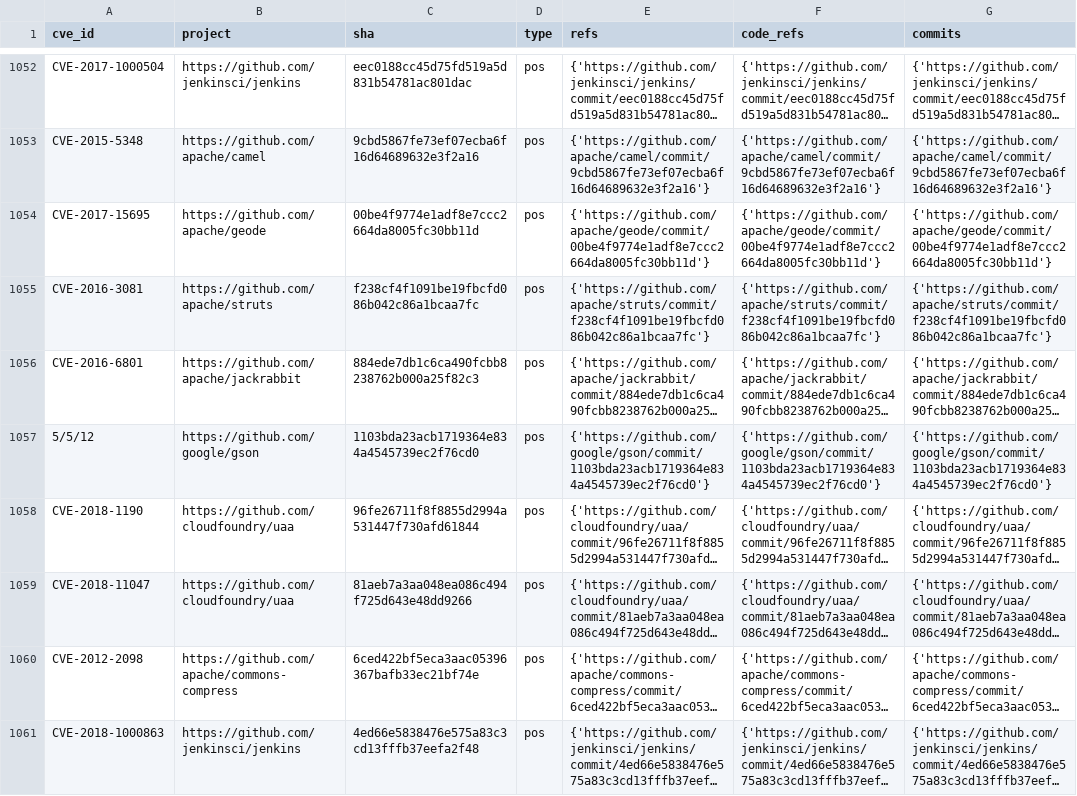
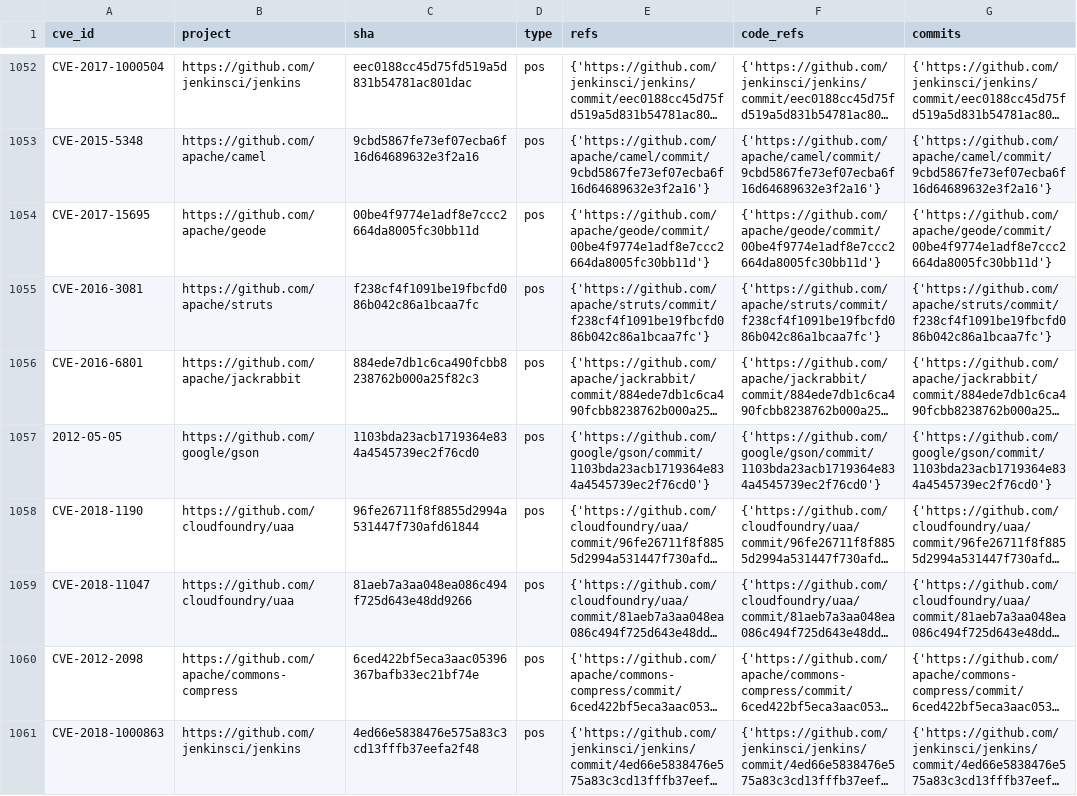
Before and after one commit to TQRG/security-patches-dataset, a CSV file: data/sap/github-sap-patches.csv, drawn as a sheet; only a part is shown, gaps mark what is left out; long unchanged cells end in …; the diff names each change by its address in the sheet, - before the commit and + after, or states it on an @@ line.

Commit message:
sap data

```diff
--- a/data/sap/github-sap-patches.csv
+++ b/data/sap/github-sap-patches.csv
-A1057 (cve_id): 5/5/12
+A1057 (cve_id): 2012-05-05
```
Also changed, not shown: 6 other files.
